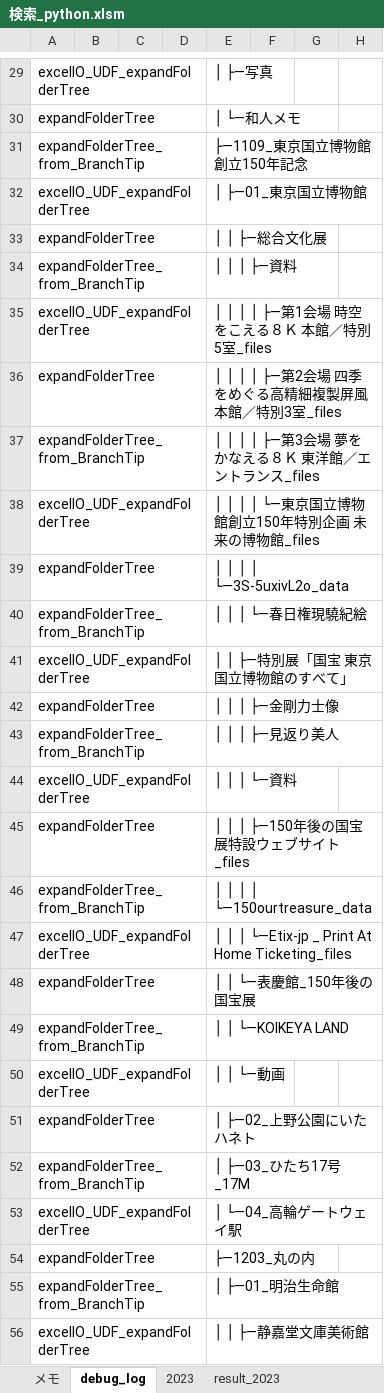
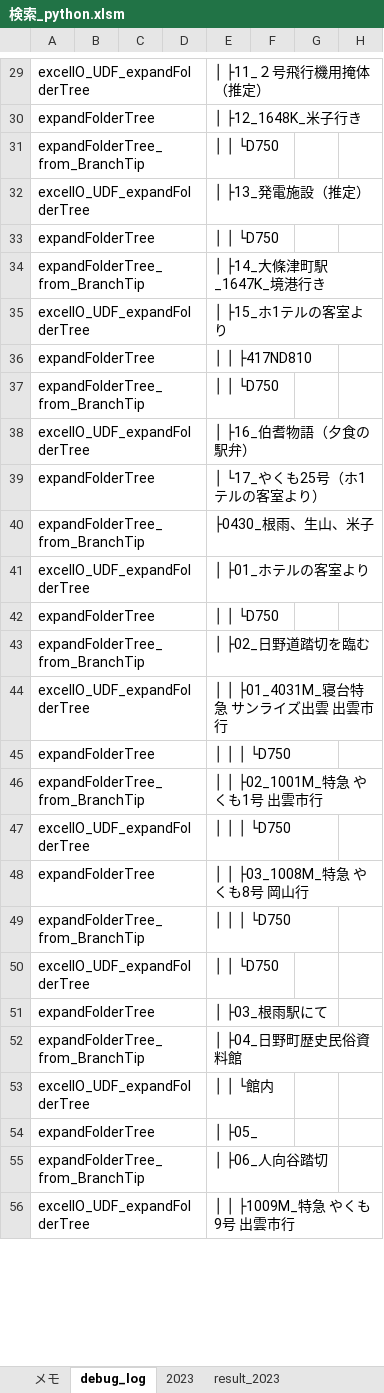
Before and after one commit to myprogram-ishi/DiskLedger, an Excel workbook: 検索_python.xlsm, sheet debug_log, drawn as a sheet; only a part is shown, gaps mark what is left out; values as stored, in another font and other column widths than the file's, no borders; the diff covers the shown part only; the diff names each change by its address in the sheet, - before the commit and + after, or states it on an @@ line.

```diff
--- a/検索_python.xlsm (sheet debug_log)
+++ b/検索_python.xlsm (sheet debug_log)
-E29: │ ├―写真
+E29: │ ├11_２号飛行機用掩体（推定）
-E30: │ └―和人メモ
+E30: │ ├12_1648K_米子行き
-E31: ├―1109_東京国立博物館創立150年記念
+E31: │ │ └D750
-E32: │ ├―01_東京国立博物館
+E32: │ ├13_発電施設（推定）
-E33: │ │ ├―総合文化展
+E33: │ │ └D750
-E34: │ │ │ ├―資料
+E34: │ ├14_大條津町駅_1647K_境港行き
-E35: │ │ │ │ ├―第1会場 時空をこえる８Ｋ 本館／特別5室_files
+E35: │ ├15_ホ1テルの客室より
-E36: │ │ │ │ ├―第2会場 四季をめぐる高精細複製屏風 本館／特別3室_files
+E36: │ │ ├417ND810
-E37: │ │ │ │ ├―第3会場 夢をかなえる８Ｋ 東洋館／エントランス_files
+E37: │ │ └D750
-E38: │ │ │ │ └―東京国立博物館創立150年特別企画 未来の博物館_files
+E38: │ ├16_伯耆物語（夕食の駅弁）
-E39: │ │ │ │ └―3S-5uxivL2o_data
+E39: │ └17_やくも25号（ホ1テルの客室より）
-E40: │ │ │ └―春日権現驍紀絵
+E40: ├0430_根雨、生山、米子
-E41: │ │ ├―特別展「国宝 東京国立博物館のすべて」
+E41: │ ├01_ホテルの客室より
-E42: │ │ │ ├―金剛力士像
+E42: │ │ └D750
-E43: │ │ │ ├―見返り美人
+E43: │ ├02_日野道踏切を臨む
-E44: │ │ │ └―資料
+E44: │ │ ├01_4031M_寝台特急 サンライズ出雲 出雲市行
-E45: │ │ │ ├―150年後の国宝展特設ウェブサイト_files
+E45: │ │ │ └D750
-E46: │ │ │ │ └―150ourtreasure_data
+E46: │ │ ├02_1001M_特急 やくも1号 出雲市行
-E47: │ │ │ └―Etix-jp _ Print At Home Ticketing_files
+E47: │ │ │ └D750
-E48: │ │ └―表慶館_150年後の国宝展
+E48: │ │ ├03_1008M_特急 やくも8号 岡山行
-E49: │ │ └―KOIKEYA LAND
+E49: │ │ │ └D750
-E50: │ │ └―動画
+E50: │ │ └D750
-E51: │ ├―02_上野公園にいたハネト
+E51: │ ├03_根雨駅にて
-E52: │ ├―03_ひたち17号_17M
+E52: │ ├04_日野町歴史民俗資料館
-E53: │ └―04_高輪ゲートウェイ駅
+E53: │ │ └館内
-E54: ├―1203_丸の内
+E54: │ ├05_
-E55: │ ├―01_明治生命館
+E55: │ ├06_人向谷踏切
-E56: │ │ ├―静嘉堂文庫美術館
+E56: │ │ ├1009M_特急 やくも9号 出雲市行
```
Also changed, not shown: 285 edited cells elsewhere in this sheet, sheet ファイル数, charts or pictures.
